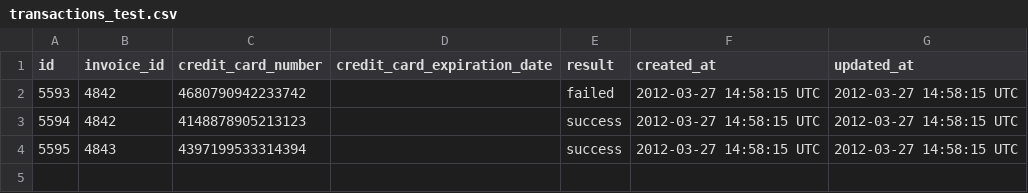
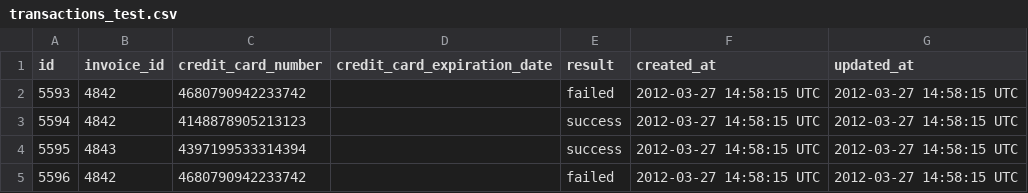
Before and after one commit to benhorne44/sales_engine, a CSV file: data/transactions_test.csv, drawn as a sheet; the diff names each change by its address in the sheet, - before the commit and + after, or states it on an @@ line.

```diff
--- a/data/transactions_test.csv
+++ b/data/transactions_test.csv
+row 5: 5596 | 4842 | 4680790942233742 |  | failed | 2012-03-27 14:58:15 UTC | 2012-03-27 14:58:15 UTC
```
Also changed, not shown: data/items_test.csv, data/merchants_test.csv, 13 other files.
